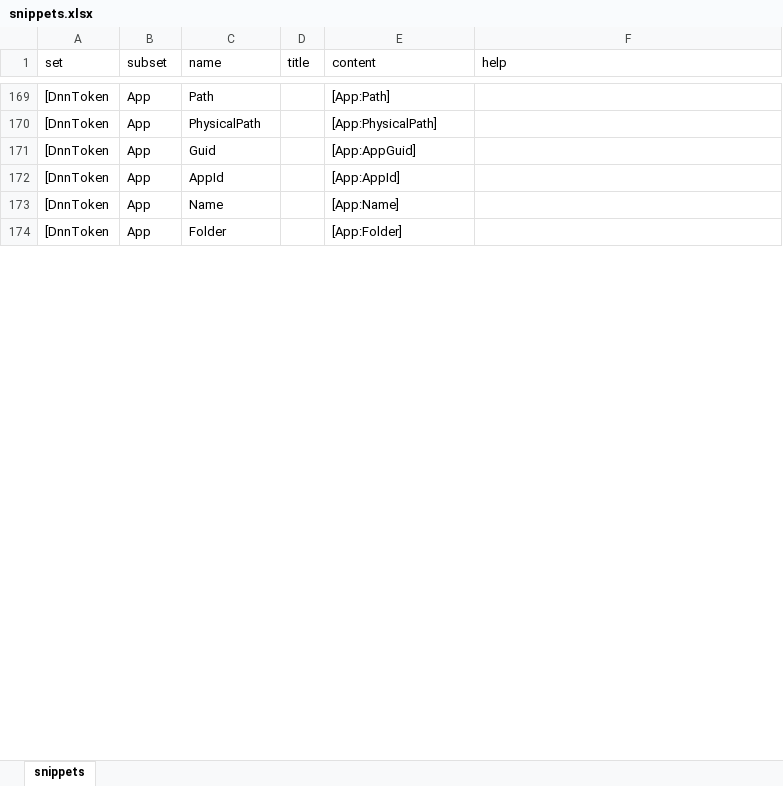
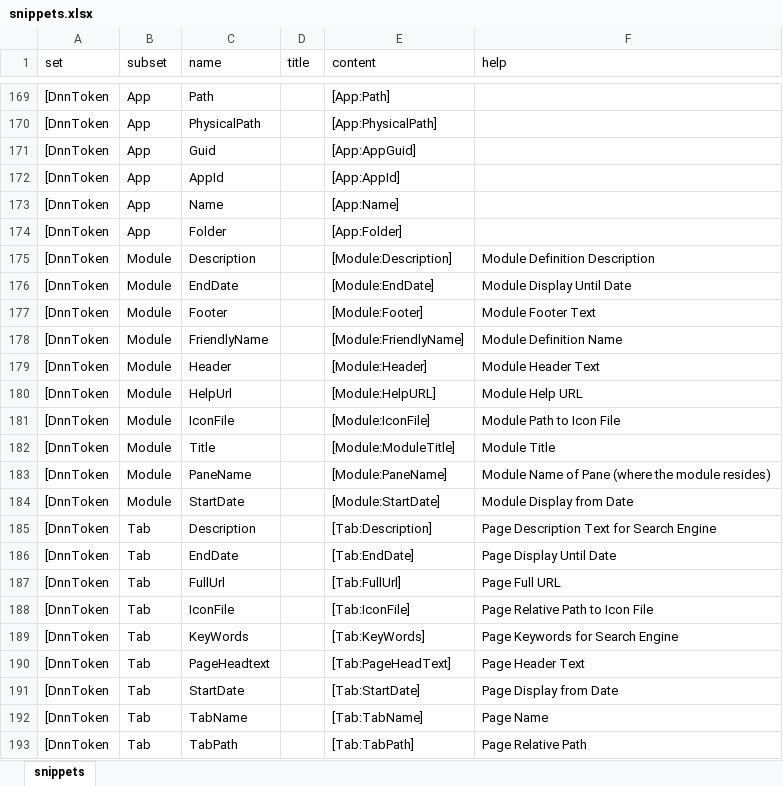
Before and after one commit to 2sic/2sxc, an Excel workbook: src/sxc-designer/source-editor/snippets.xlsx, sheet snippets, drawn as a sheet; only a part is shown, gaps mark what is left out; values as stored, in another font and other column widths than the file's, no borders; table styles not drawn; the diff covers the shown part only; the diff names each change by its address in the sheet, - before the commit and + after, or states it on an @@ line.

Commit message:
Migrated all tokens / snippets we had previously incl. datetime, etc.

```diff
--- a/src/sxc-designer/source-editor/snippets.xlsx (sheet snippets)
+++ b/src/sxc-designer/source-editor/snippets.xlsx (sheet snippets)
+row 175: [DnnToken | Module | Description |  | [Module:Description] | Module Definition Description
+row 176: [DnnToken | Module | EndDate |  | [Module:EndDate] | Module Display Until Date
+row 177: [DnnToken | Module | Footer |  | [Module:Footer] | Module Footer Text
+row 178: [DnnToken | Module | FriendlyName |  | [Module:FriendlyName] | Module Definition Name
+row 179: [DnnToken | Module | Header |  | [Module:Header] | Module Header Text
+row 180: [DnnToken | Module | HelpUrl |  | [Module:HelpURL] | Module Help URL
+row 181: [DnnToken | Module | IconFile |  | [Module:IconFile] | Module Path to Icon File
+row 182: [DnnToken | Module | Title |  | [Module:ModuleTitle] | Module Title
+row 183: [DnnToken | Module | PaneName |  | [Module:PaneName] | Module Name of Pane (where the module resides)
+row 184: [DnnToken | Module | StartDate |  | [Module:StartDate] | Module Display from Date
+row 185: [DnnToken | Tab | Description |  | [Tab:Description] | Page Description Text for Search Engine
+row 186: [DnnToken | Tab | EndDate |  | [Tab:EndDate] | Page Display Until Date
+row 187: [DnnToken | Tab | FullUrl |  | [Tab:FullUrl] | Page Full URL
+row 188: [DnnToken | Tab | IconFile |  | [Tab:IconFile] | Page Relative Path to Icon File
+row 189: [DnnToken | Tab | KeyWords |  | [Tab:KeyWords] | Page Keywords for Search Engine
+row 190: [DnnToken | Tab | PageHeadtext |  | [Tab:PageHeadText] | Page Header Text
+row 191: [DnnToken | Tab | StartDate |  | [Tab:StartDate] | Page Display from Date
+row 192: [DnnToken | Tab | TabName |  | [Tab:TabName] | Page Name
+row 193: [DnnToken | Tab | TabPath |  | [Tab:TabPath] | Page Relative Path
```
Also changed, not shown: 14 added rows and 37 edited cells elsewhere in this sheet, 4 other files.
